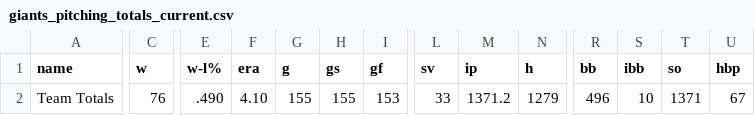
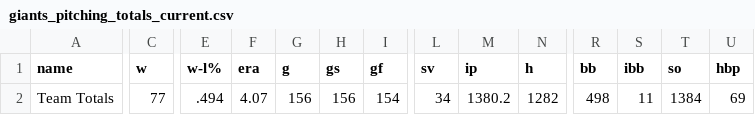
Before and after one commit to wilkens/giants, a CSV file: data/pitching/giants_pitching_totals_current.csv, drawn as a sheet; only a part is shown, gaps mark what is left out; the diff covers the shown part only; the diff names each change by its address in the sheet, - before the commit and + after, or states it on an @@ line.

```diff
--- a/data/pitching/giants_pitching_totals_current.csv
+++ b/data/pitching/giants_pitching_totals_current.csv
-C2 (w): 76
+C2 (w): 77
-E2 (w-l%): .490
+E2 (w-l%): .494
-F2 (era): 4.10
+F2 (era): 4.07
-G2 (g): 155
+G2 (g): 156
-H2 (gs): 155
+H2 (gs): 156
-I2 (gf): 153
+I2 (gf): 154
-L2 (sv): 33
+L2 (sv): 34
-M2 (ip): 1371.2
+M2 (ip): 1380.2
-N2 (h): 1279
+N2 (h): 1282
-R2 (bb): 496
+R2 (bb): 498
-S2 (ibb): 10
+S2 (ibb): 11
-T2 (so): 1371
+T2 (so): 1384
-U2 (hbp): 67
+U2 (hbp): 69
```
Also changed, not shown: 5 edited cells elsewhere in this file, data/standings/giants_season_outcomes.csv, data/standings/giants_standings_1958_present.csv, 17 other files.
